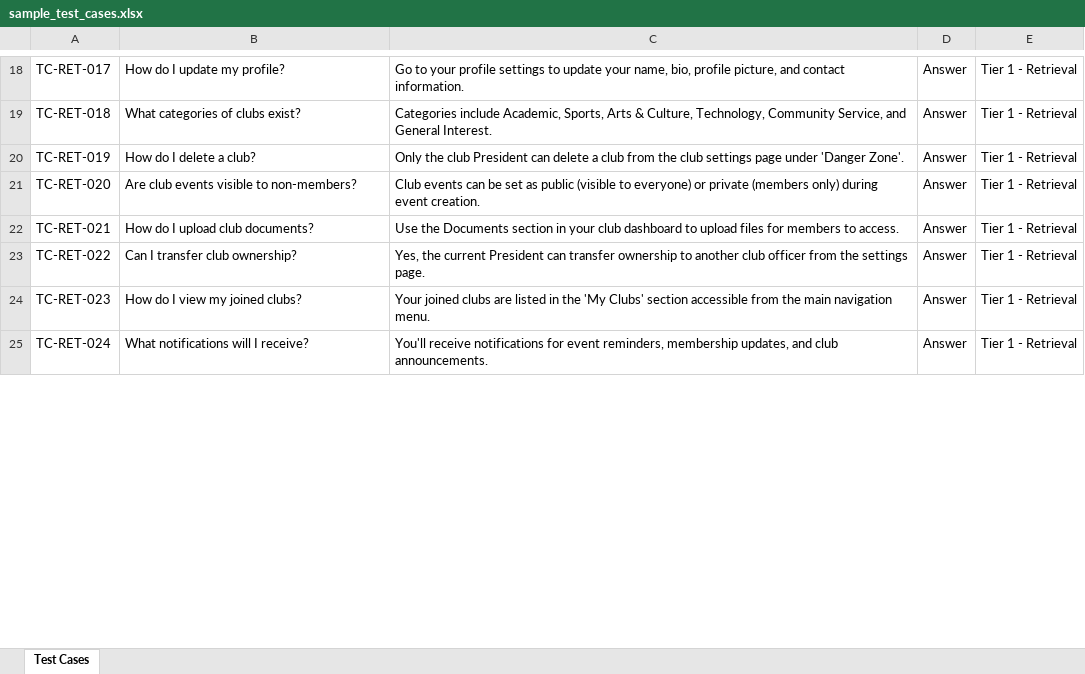
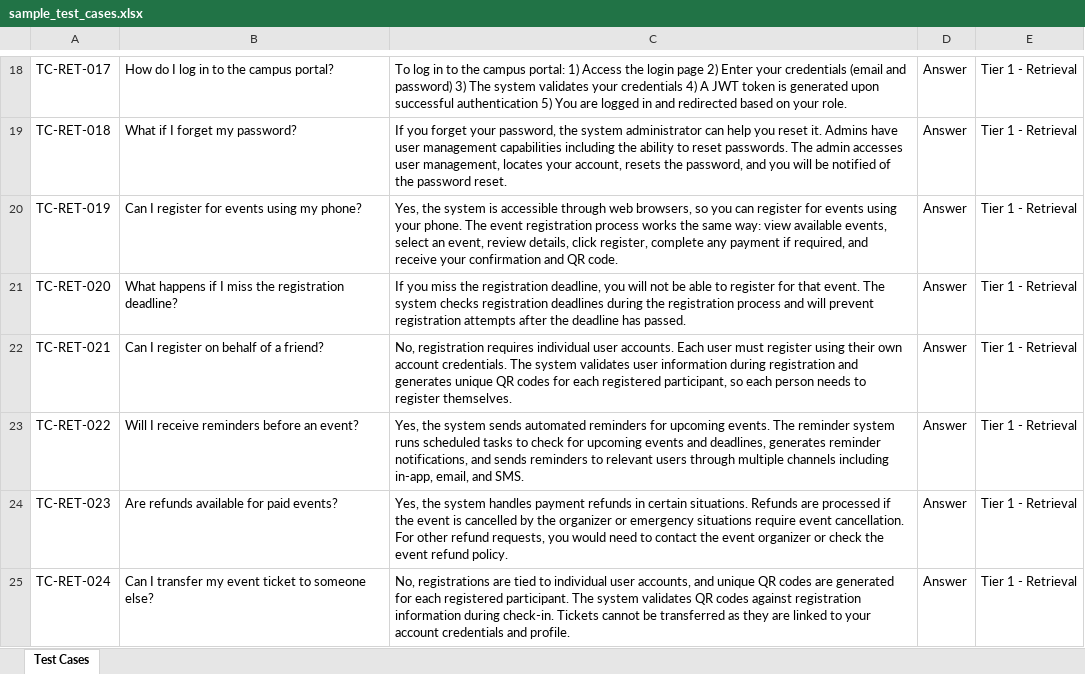
Before and after one commit to linsok/CluboraX, an Excel workbook: aichatbot/eval/sample_test_cases.xlsx, sheet Test Cases, drawn as a sheet; only a part is shown, gaps mark what is left out; values as stored, in another font and other column widths than the file's, no borders; the diff covers the shown part only; the diff names each change by its address in the sheet, - before the commit and + after, or states it on an @@ line.

```diff
--- a/aichatbot/eval/sample_test_cases.xlsx (sheet Test Cases)
+++ b/aichatbot/eval/sample_test_cases.xlsx (sheet Test Cases)
-B18: How do I update my profile?
+B18: How do I log in to the campus portal?
-C18: Go to your profile settings to update your name, bio, profile picture, and contact information.
+C18: To log in to the campus portal: 1) Access the login page 2) Enter your credentials (email and password) 3) The system validates your credentials 4) A JWT token is generated upon successful authentication 5) You are logged in and redirected based on your role.
-B19: What categories of clubs exist?
+B19: What if I forget my password?
-C19: Categories include Academic, Sports, Arts & Culture, Technology, Community Service, and General Interest.
+C19: If you forget your password, the system administrator can help you reset it. Admins have user management capabilities including the ability to reset passwords. The admin accesses user management, locates your account, resets the password, and you will be notified of the password reset.
-B20: How do I delete a club?
+B20: Can I register for events using my phone?
-C20: Only the club President can delete a club from the club settings page under 'Danger Zone'.
+C20: Yes, the system is accessible through web browsers, so you can register for events using your phone. The event registration process works the same way: view available events, select an event, review details, click register, complete any payment if required, and receive your confirmation and QR code.
-B21: Are club events visible to non-members?
+B21: What happens if I miss the registration deadline?
-C21: Club events can be set as public (visible to everyone) or private (members only) during event creation.
+C21: If you miss the registration deadline, you will not be able to register for that event. The system checks registration deadlines during the registration process and will prevent registration attempts after the deadline has passed.
-B22: How do I upload club documents?
+B22: Can I register on behalf of a friend?
-C22: Use the Documents section in your club dashboard to upload files for members to access.
+C22: No, registration requires individual user accounts. Each user must register using their own account credentials. The system validates user information during registration and generates unique QR codes for each registered participant, so each person needs to register themselves.
-B23: Can I transfer club ownership?
+B23: Will I receive reminders before an event?
-C23: Yes, the current President can transfer ownership to another club officer from the settings page.
+C23: Yes, the system sends automated reminders for upcoming events. The reminder system runs scheduled tasks to check for upcoming events and deadlines, generates reminder notifications, and sends reminders to relevant users through multiple channels including in-app, email, and SMS.
-B24: How do I view my joined clubs?
+B24: Are refunds available for paid events?
-C24: Your joined clubs are listed in the 'My Clubs' section accessible from the main navigation menu.
+C24: Yes, the system handles payment refunds in certain situations. Refunds are processed if the event is cancelled by the organizer or emergency situations require event cancellation. For other refund requests, you would need to contact the event organizer or check the event refund policy.
-B25: What notifications will I receive?
+B25: Can I transfer my event ticket to someone else?
-C25: You'll receive notifications for event reminders, membership updates, and club announcements.
+C25: No, registrations are tied to individual user accounts, and unique QR codes are generated for each registered participant. The system validates QR codes against registration information during check-in. Tickets cannot be transferred as they are linked to your account credentials and profile.
```
Also changed, not shown: 134 edited cells elsewhere in this sheet, 33 other files.
